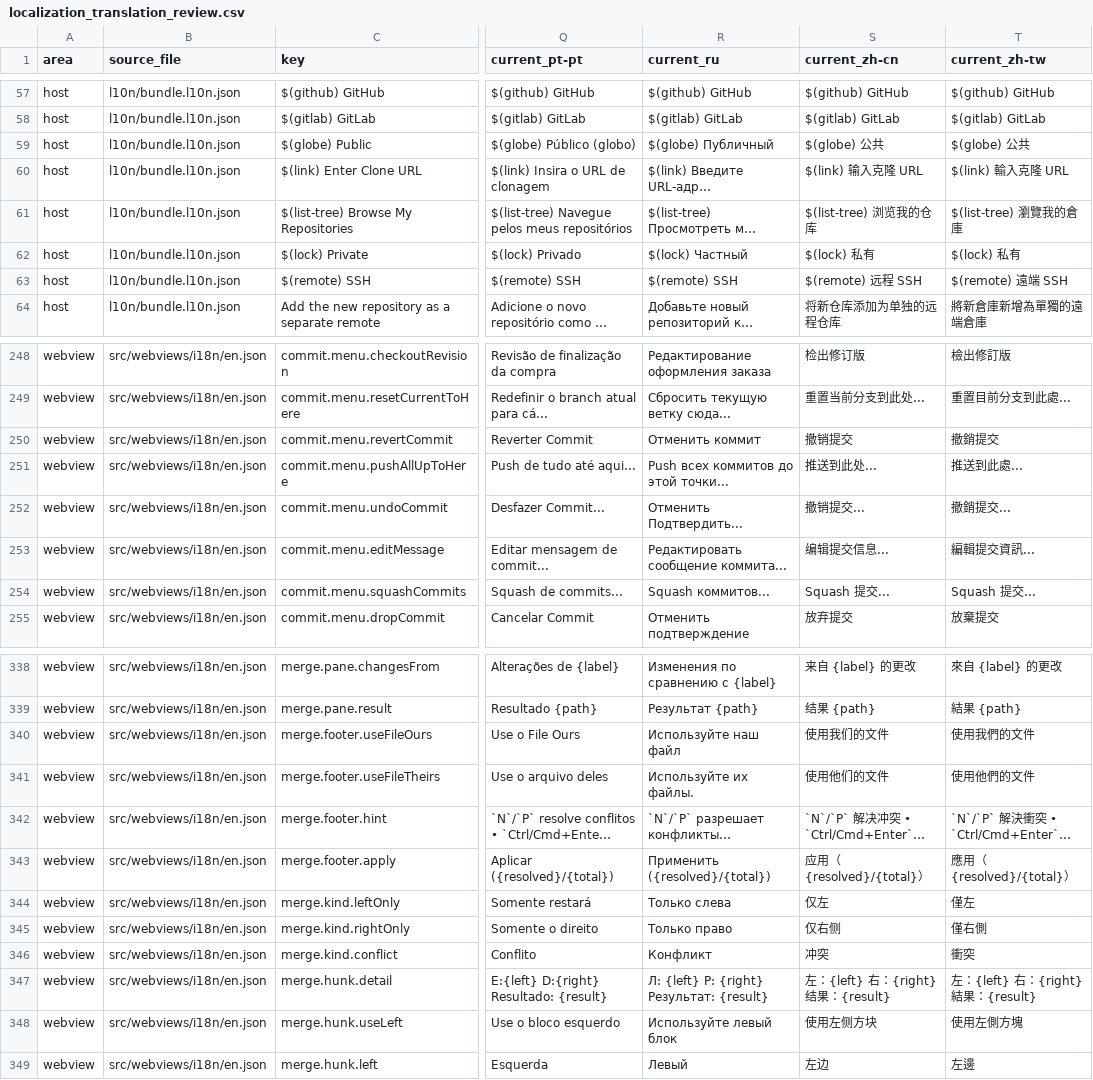
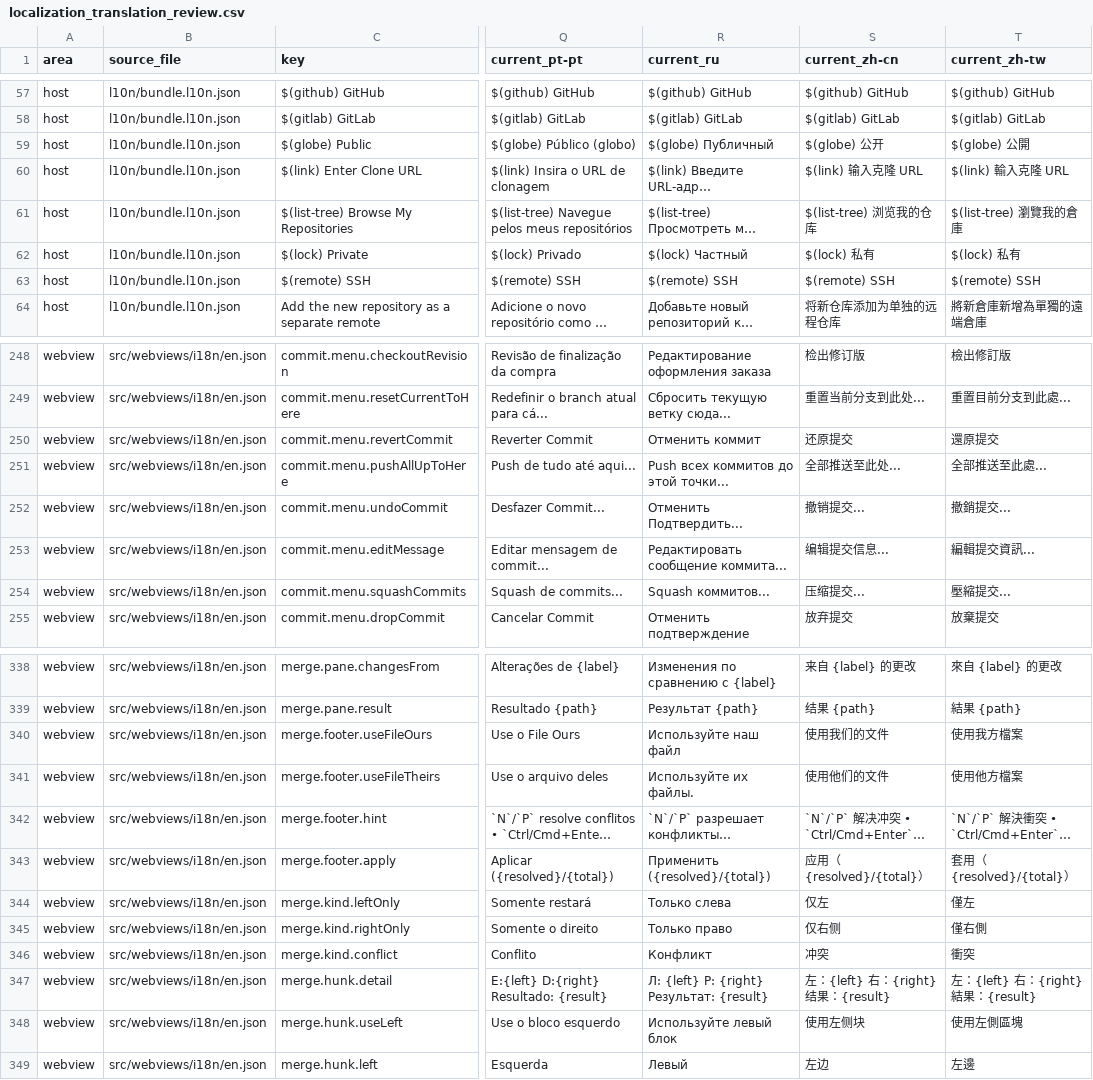
Before and after one commit to MaheshKok/IntelliGit, a CSV file: docs/localization_translation_review.csv, drawn as a sheet; only a part is shown, gaps mark what is left out; long unchanged cells end in …; the diff covers the shown part only; the diff names each change by its address in the sheet, - before the commit and + after, or states it on an @@ line.

```diff
--- a/docs/localization_translation_review.csv
+++ b/docs/localization_translation_review.csv
-S59 (current_zh-cn): $(globe) 公共
+S59 (current_zh-cn): $(globe) 公开
-T59 (current_zh-tw): $(globe) 公共
+T59 (current_zh-tw): $(globe) 公開
-S63 (current_zh-cn): $(remote) 远程 SSH
+S63 (current_zh-cn): $(remote) SSH
-T63 (current_zh-tw): $(remote) 遠端 SSH
+T63 (current_zh-tw): $(remote) SSH
-S250 (current_zh-cn): 撤销提交
+S250 (current_zh-cn): 还原提交
-T250 (current_zh-tw): 撤銷提交
+T250 (current_zh-tw): 還原提交
-S251 (current_zh-cn): 推送到此处...
+S251 (current_zh-cn): 全部推送至此处...
-T251 (current_zh-tw): 推送到此處...
+T251 (current_zh-tw): 全部推送至此處...
-S254 (current_zh-cn): Squash 提交...
+S254 (current_zh-cn): 压缩提交...
-T254 (current_zh-tw): Squash 提交...
+T254 (current_zh-tw): 壓縮提交...
-T340 (current_zh-tw): 使用我們的文件
+T340 (current_zh-tw): 使用我方檔案
-T341 (current_zh-tw): 使用他們的文件
+T341 (current_zh-tw): 使用他方檔案
-T343 (current_zh-tw): 應用（{resolved}/{total}）
+T343 (current_zh-tw): 套用（{resolved}/{total}）
-S348 (current_zh-cn): 使用左侧方块
+S348 (current_zh-cn): 使用左侧块
-T348 (current_zh-tw): 使用左側方塊
+T348 (current_zh-tw): 使用左側區塊
```
Also changed, not shown: 74 edited cells elsewhere in this file, 6 other files.
